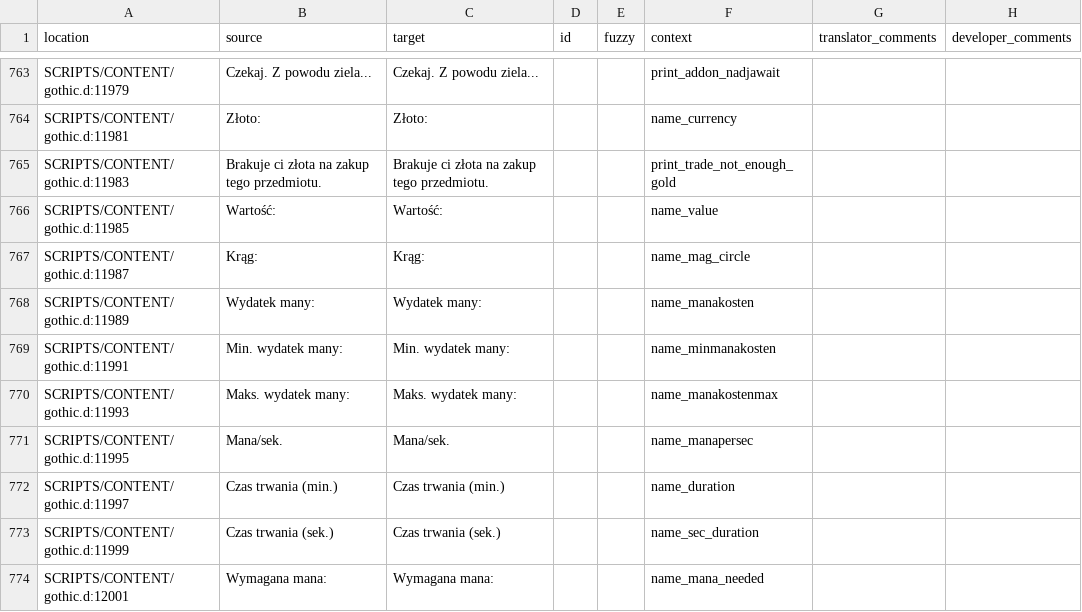
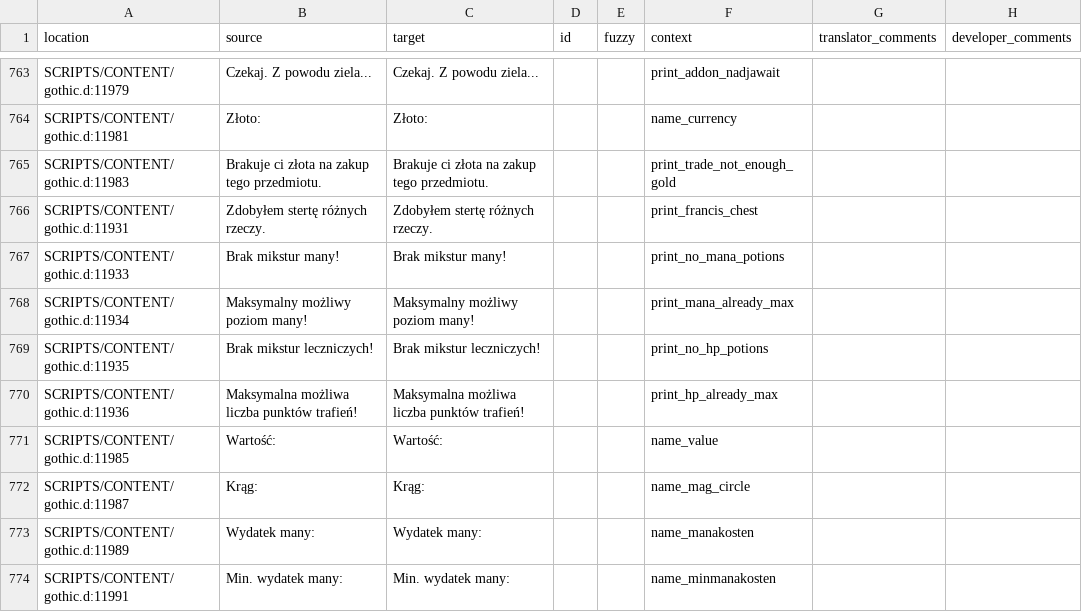
Before and after one commit to auronen/theCityGuard, a CSV file: .translations/pl/text_constants.csv, drawn as a sheet; only a part is shown, gaps mark what is left out; the shorter side is filled out with more unchanged rows; the diff names each change by its address in the sheet, - before the commit and + after, or states it on an @@ line.

Commit message:
add the rest of translation files

```diff
--- a/.translations/pl/text_constants.csv
+++ b/.translations/pl/text_constants.csv
+row 766: SCRIPTS/CONTENT/gothic.d:11931 | Zdobyłem stertę różnych rzeczy. | Zdobyłem stertę różnych rzeczy. |  |  | print_francis_chest
+row 767: SCRIPTS/CONTENT/gothic.d:11933 | Brak mikstur many! | Brak mikstur many! |  |  | print_no_mana_potions
+row 768: SCRIPTS/CONTENT/gothic.d:11934 | Maksymalny możliwy poziom many! | Maksymalny możliwy poziom many! |  |  | print_mana_already_max
+row 769: SCRIPTS/CONTENT/gothic.d:11935 | Brak mikstur leczniczych! | Brak mikstur leczniczych! |  |  | print_no_hp_potions
+row 770: SCRIPTS/CONTENT/gothic.d:11936 | Maksymalna możliwa liczba punktów trafień! | Maksymalna możliwa liczba punktów trafień! |  |  | print_hp_already_max
```
Also changed, not shown: 2 other files.
